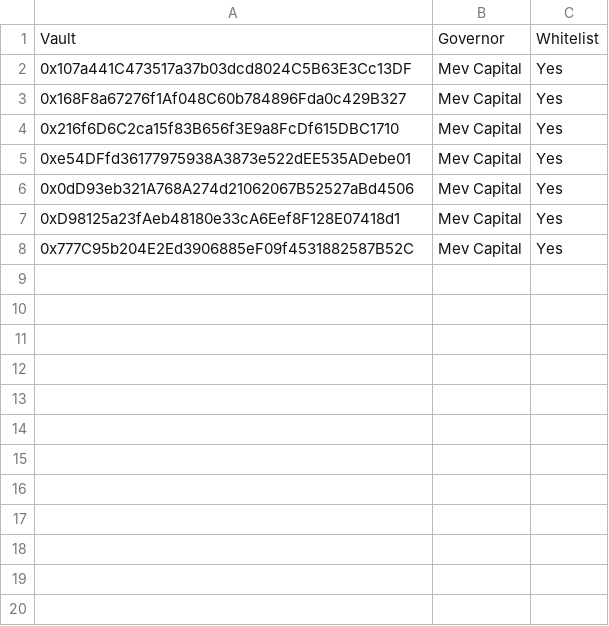
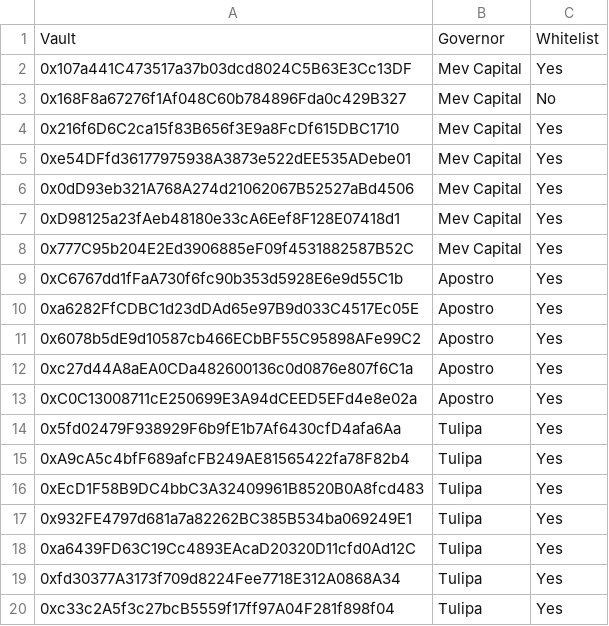
Before and after one commit to euler-xyz/evk-periphery, a CSV file: script/production/bsc/governedPerspectiveVaults/GovernedPerspectiveVaults.csv, drawn as a sheet; the diff names each change by its address in the sheet, - before the commit and + after, or states it on an @@ line.

Commit message:
feat: whitelist BSC vaults

```diff
--- a/script/production/bsc/governedPerspectiveVaults/GovernedPerspectiveVaults.csv
+++ b/script/production/bsc/governedPerspectiveVaults/GovernedPerspectiveVaults.csv
-C3: Yes
+C3: No
+row 9: 0xC6767dd1fFaA730f6fc90b353d5928E6e9d55C1b | Apostro | Yes
+row 10: 0xa6282FfCDBC1d23dDAd65e97B9d033C4517Ec05E | Apostro | Yes
+row 11: 0x6078b5dE9d10587cb466ECbBF55C95898AFe99C2 | Apostro | Yes
+row 12: 0xc27d44A8aEA0CDa482600136c0d0876e807f6C1a | Apostro | Yes
+row 13: 0xC0C13008711cE250699E3A94dCEED5EFd4e8e02a | Apostro | Yes
+row 14: 0x5fd02479F938929F6b9fE1b7Af6430cfD4afa6Aa | Tulipa | Yes
+row 15: 0xA9cA5c4bfF689afcFB249AE81565422fa78F82b4 | Tulipa | Yes
+row 16: 0xEcD1F58B9DC4bbC3A32409961B8520B0A8fcd483 | Tulipa | Yes
+row 17: 0x932FE4797d681a7a82262BC385B534ba069249E1 | Tulipa | Yes
+row 18: 0xa6439FD63C19Cc4893EAcaD20320D11cfd0Ad12C | Tulipa | Yes
+row 19: 0xfd30377A3173f709d8224Fee7718E312A0868A34 | Tulipa | Yes
+row 20: 0xc33c2A5f3c27bcB5559f17ff97A04F281f898f04 | Tulipa | Yes
```
